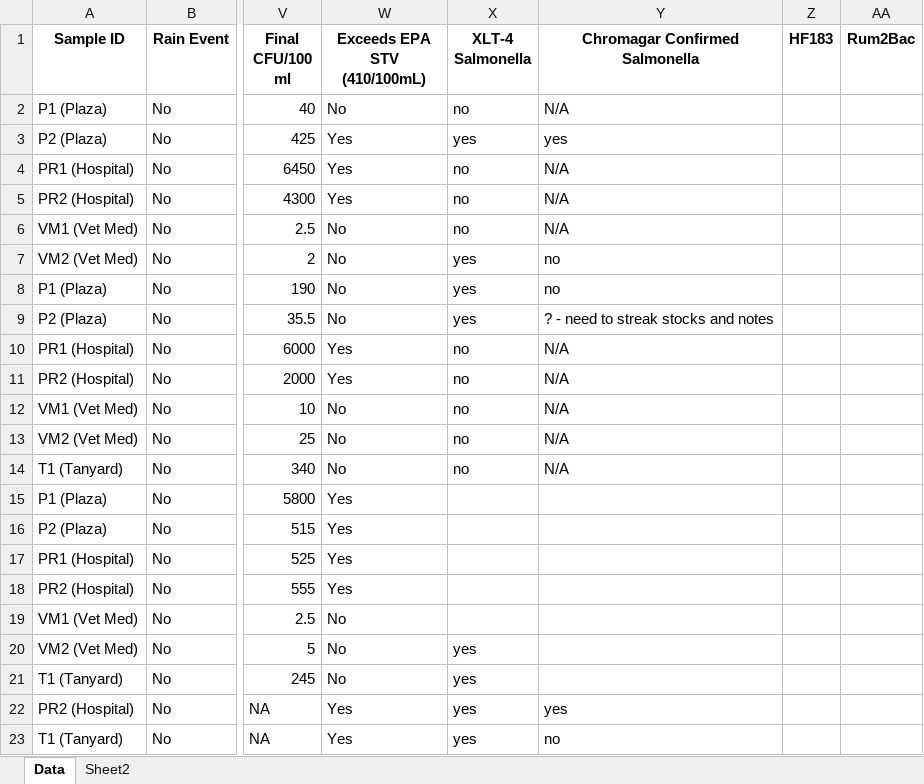
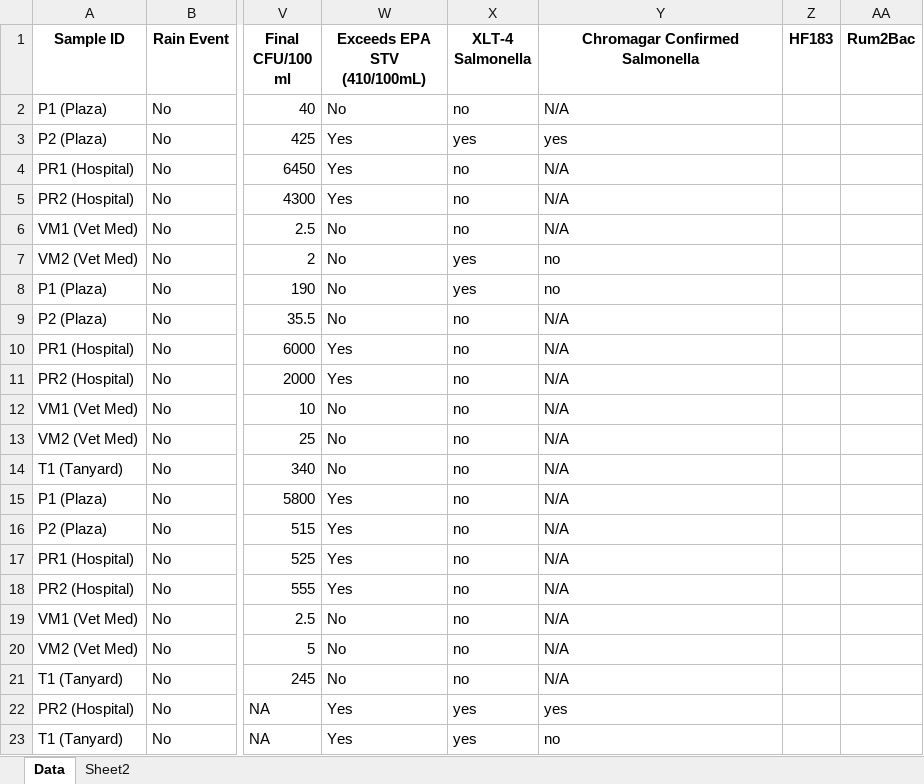
Before and after one commit to williamnorfolk/AquaticMicroData, an Excel workbook: Data/raw_data.xlsx, sheet Data, drawn as a sheet; only a part is shown, gaps mark what is left out; values as stored, in another font and other column widths than the file's, no borders; the diff names each change by its address in the sheet, - before the commit and + after, or states it on an @@ line.

Commit message:
Add Salmonella

```diff
--- a/Data/raw_data.xlsx (sheet Data)
+++ b/Data/raw_data.xlsx (sheet Data)
-X9 (XLT-4 Salmonella): yes
+X9 (XLT-4 Salmonella): no
-Y9 (Chromagar Confirmed Salmonella): ? - need to streak stocks and notes
+Y9 (Chromagar Confirmed Salmonella): N/A
-X15:X19 (XLT-4 Salmonella): (empty)
+X15:X19 (XLT-4 Salmonella): no
-Y15:Y21 (Chromagar Confirmed Salmonella): (empty)
+Y15:Y21 (Chromagar Confirmed Salmonella): N/A
-X20:X21 (XLT-4 Salmonella): yes
+X20:X21 (XLT-4 Salmonella): no
```
Also changed, not shown: 3 other files.
